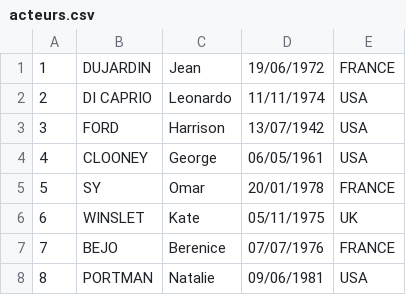
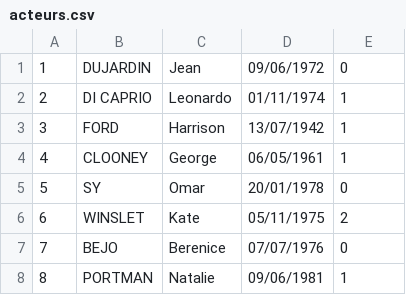
Before and after one commit to H0tmilk/BD-Cinema, a CSV file: acteurs.csv, drawn as a sheet.

```diff
--- a/acteurs.csv
+++ b/acteurs.csv
@@ -1,8 +1,8 @@
-1;DUJARDIN;Jean;19/06/1972;FRANCE;
-2;DI CAPRIO;Leonardo;11/11/1974;USA;
-3;FORD;Harrison;13/07/1942;USA;
-4;CLOONEY;George;06/05/1961;USA;
-5;SY;Omar;20/01/1978;FRANCE;
-6;WINSLET;Kate;05/11/1975;UK;
-7;BEJO;Berenice;07/07/1976;FRANCE;
-8;PORTMAN;Natalie;09/06/1981;USA;
+1;DUJARDIN;Jean;09/06/1972;0
+2;DI CAPRIO;Leonardo;01/11/1974;1
+3;FORD;Harrison;13/07/1942;1
+4;CLOONEY;George;06/05/1961;1
+5;SY;Omar;20/01/1978;0
+6;WINSLET;Kate;05/11/1975;2
+7;BEJO;Berenice;07/07/1976;0
+8;PORTMAN;Natalie;09/06/1981;1
```
Also changed, not shown: 2 other files.
